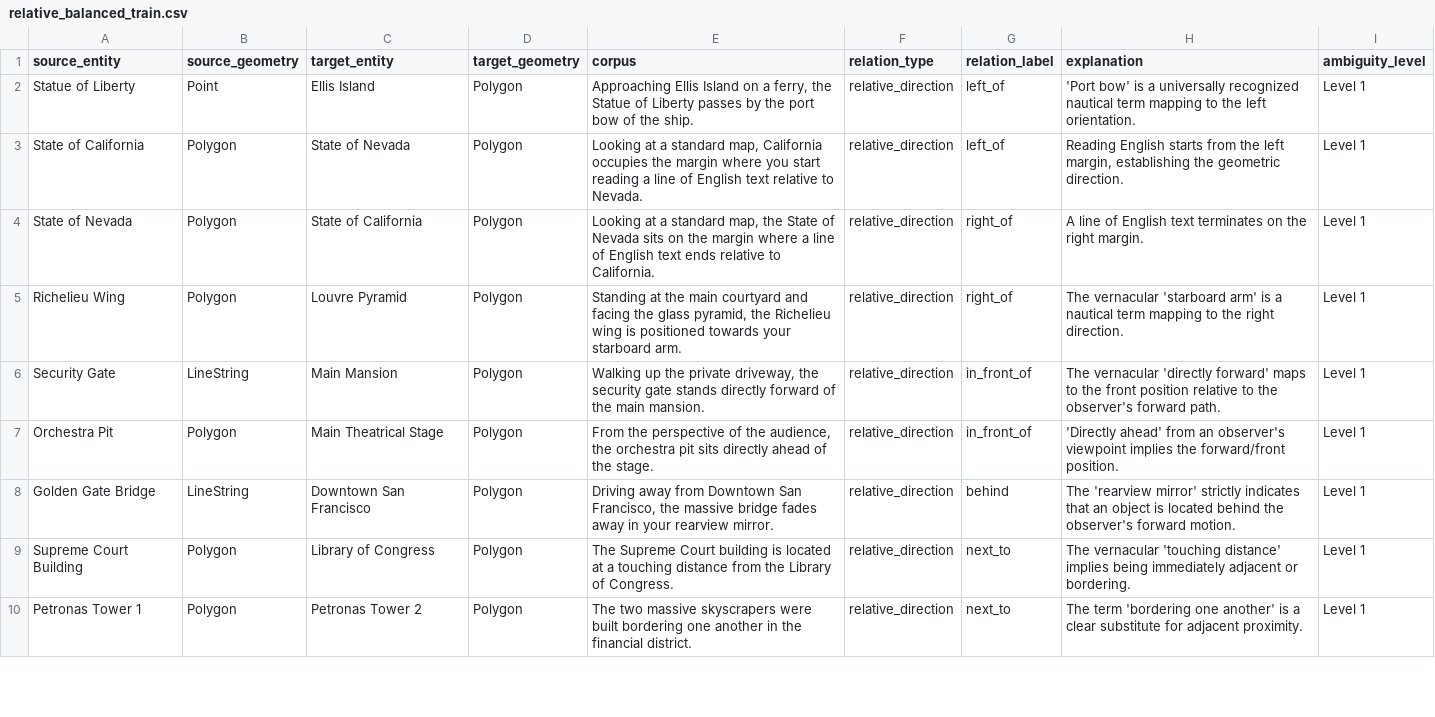
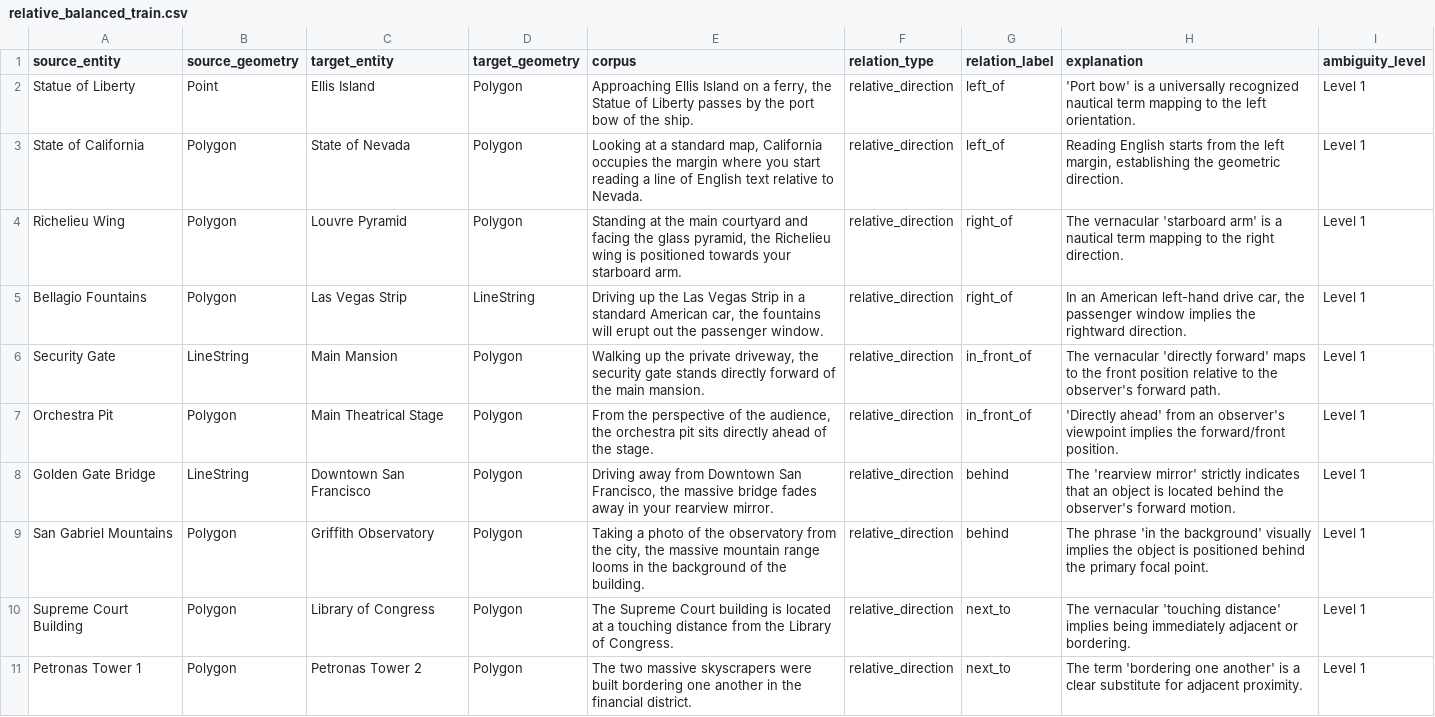
Before and after one commit to Adimad01/GMT-7403, a CSV file: Relative-Reasoning/dataset/relative_balanced_train.csv, drawn as a sheet; only a part is shown; removed rows and columns are numbered as before the commit, all else as after; the diff covers the shown part only; the diff names each change by its address in the sheet, - before the commit and + after, or states it on an @@ line.

```diff
--- a/Relative-Reasoning/dataset/relative_balanced_train.csv
+++ b/Relative-Reasoning/dataset/relative_balanced_train.csv
-row 4: State of Nevada | Polygon | State of California | Polygon | Looking at a standard map, the State of Nevada sits on the margin where a line of English text ends relative to California. | relative_direction | right_of | A line of English text terminates on the right margin. | Level 1
+row 5: Bellagio Fountains | Polygon | Las Vegas Strip | LineString | Driving up the Las Vegas Strip in a standard American car, the fountains will erupt out the passenger window. | relative_direction | right_of | In an American left-hand drive car, the passenger window implies the rightward direction. | Level 1
+row 9: San Gabriel Mountains | Polygon | Griffith Observatory | Polygon | Taking a photo of the observatory from the city, the massive mountain range looms in the background of the building. | relative_direction | behind | The phrase 'in the background' visually implies the object is positioned behind the primary focal point. | Level 1
```
Also changed, not shown: 6 added rows, 7 removed rows and 14 edited cells elsewhere in this file, 6 other files.
